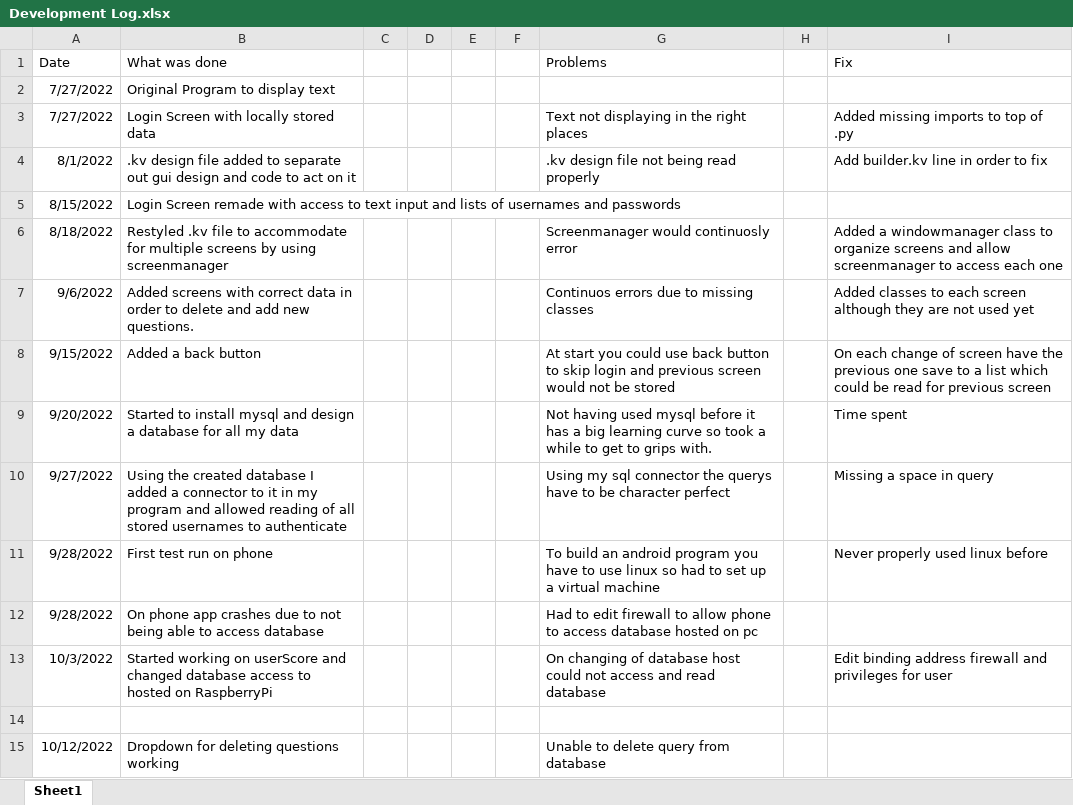
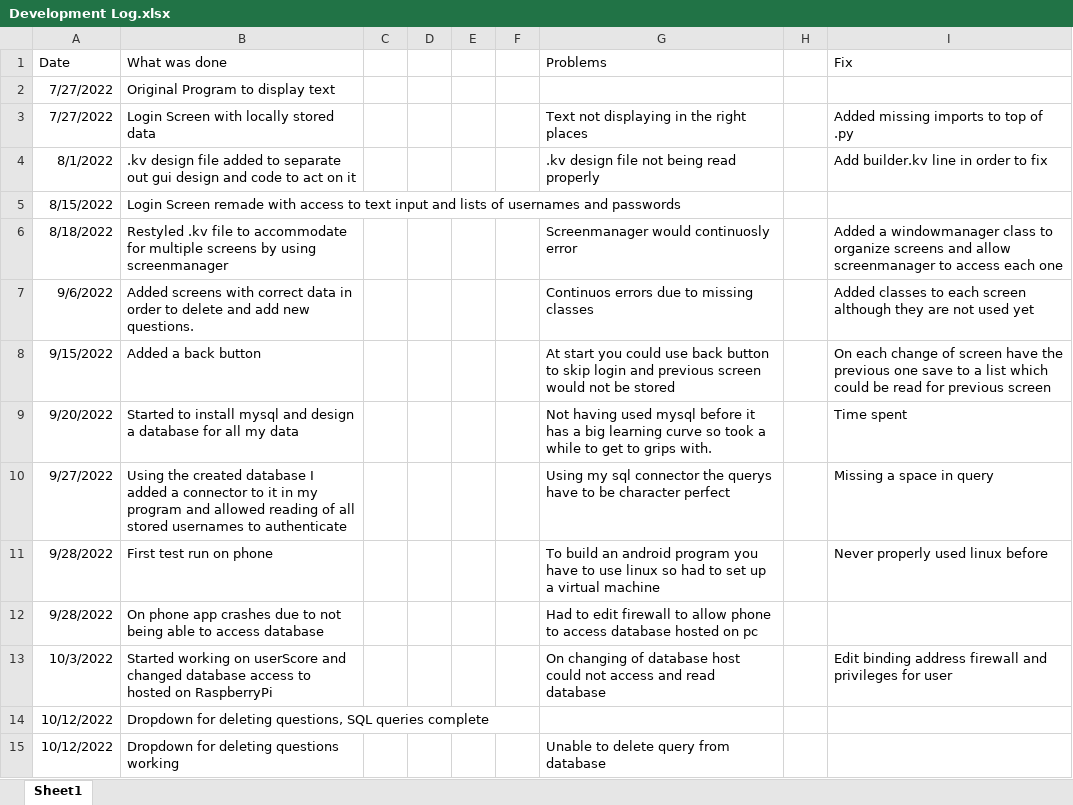
Before and after one commit to Edguardia/Mobile-Revision-Application, an Excel workbook: Development Log.xlsx, sheet Sheet1, drawn as a sheet; values as stored, in another font and other column widths than the file's, no borders; charts and pictures not drawn; the diff names each change by its address in the sheet, - before the commit and + after, or states it on an @@ line.

```diff
--- a/Development Log.xlsx (sheet Sheet1)
+++ b/Development Log.xlsx (sheet Sheet1)
-row 14: (empty)
+row 14: 10/12/2022 | Dropdown for deleting questions, SQL queries complete
```
Also changed, not shown: 2 other files.
